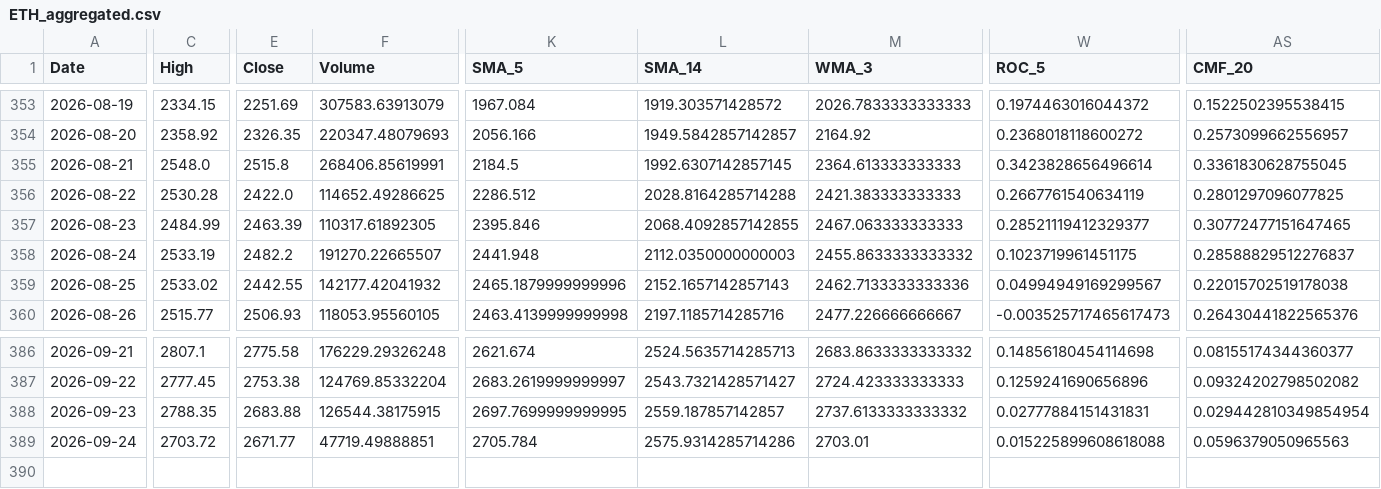
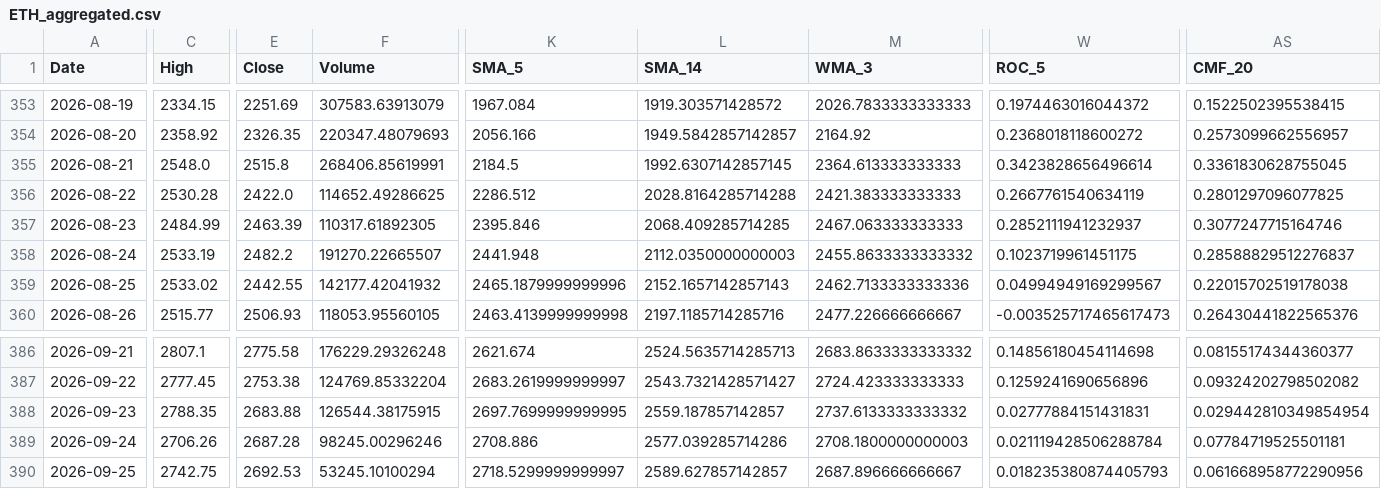
Before and after one commit to JintaoLiuorJoey/coinbase-ohlcv-data, a CSV file: data/ETH_aggregated.csv, drawn as a sheet; only a part is shown, gaps mark what is left out; rows hold the shown columns only; the diff covers the shown part only; the diff names each change by its address in the sheet, - before the commit and + after, or states it on an @@ line.

```diff
--- a/data/ETH_aggregated.csv
+++ b/data/ETH_aggregated.csv
-L357 (SMA_14): 2068.4092857142855
+L357 (SMA_14): 2068.409285714285
-W357 (ROC_5): 0.28521119412329377
+W357 (ROC_5): 0.2852111941232937
-AS357 (CMF_20): 0.30772477151647465
+AS357 (CMF_20): 0.3077247715164746
-C389 (High): 2703.72
+C389 (High): 2706.26
-E389 (Close): 2671.77
+E389 (Close): 2687.28
-F389 (Volume): 47719.49888851
+F389 (Volume): 98245.00296246
-K389 (SMA_5): 2705.784
+K389 (SMA_5): 2708.886
-L389 (SMA_14): 2575.9314285714286
+L389 (SMA_14): 2577.039285714286
-M389 (WMA_3): 2703.01
+M389 (WMA_3): 2708.1800000000003
-W389 (ROC_5): 0.015225899608618088
+W389 (ROC_5): 0.021119428506288784
-AS389 (CMF_20): 0.0596379050965563
+AS389 (CMF_20): 0.07784719525501181
+row 390: 2026-09-25 | 2742.75 | 2692.53 | 53245.10100294 | 2718.5299999999997 | 2589.627857142857 | 2687.896666666667 | 0.018235380874405793 | 0.061668958772290956
```
Also changed, not shown: 31 edited cells elsewhere in this file, data/BTC_aggregated.csv, data/XRP_aggregated.csv.
